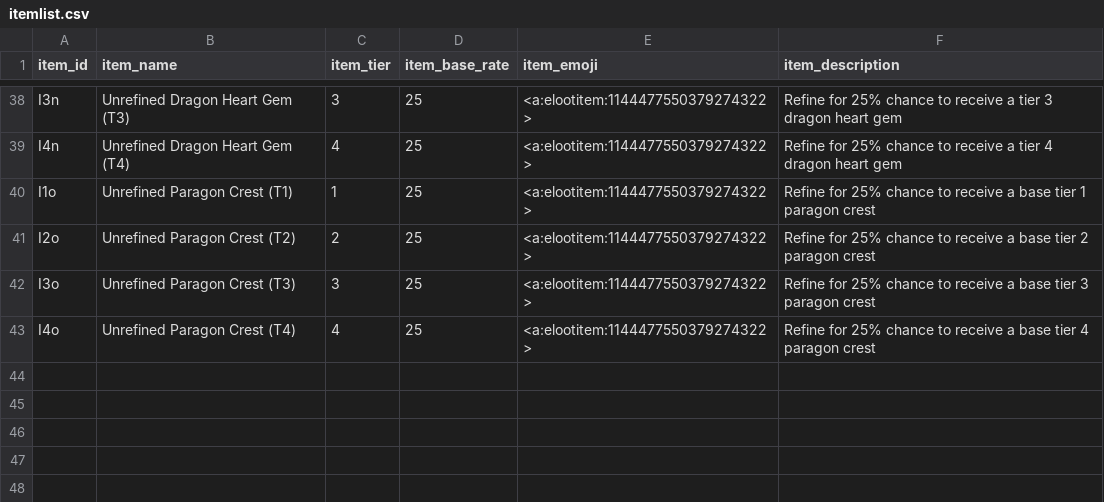
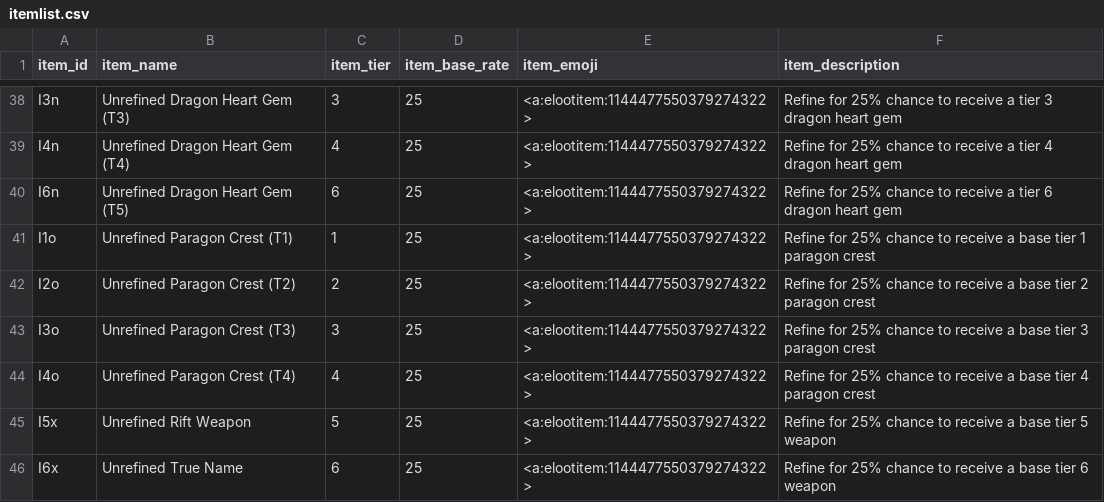
Before and after one commit to ArchaelMistysyn/PandoraBot, a CSV file: itemlist.csv, drawn as a sheet; only a part is shown, gaps mark what is left out.

```diff
--- a/itemlist.csv
+++ b/itemlist.csv
@@ -39,2 +39,3 @@ I3n,Unrefined Dragon Heart Gem (T3),3,25,<a:elootitem:1144477550379274322>,Refin
 I4n,Unrefined Dragon Heart Gem (T4),4,25,<a:elootitem:1144477550379274322>,Refine for 25% chance to receive a tier 4 dragon heart gem
+I6n,Unrefined Dragon Heart Gem (T5),6,25,<a:elootitem:1144477550379274322>,Refine for 25% chance to receive a tier 6 dragon heart gem
 I1o,Unrefined Paragon Crest (T1),1,25,<a:elootitem:1144477550379274322>,Refine for 25% chance to receive a base tier 1 paragon crest
@@ -43 +44,3 @@ I3o,Unrefined Paragon Crest (T3),3,25,<a:elootitem:1144477550379274322>,Refine f
 I4o,Unrefined Paragon Crest (T4),4,25,<a:elootitem:1144477550379274322>,Refine for 25% chance to receive a base tier 4 paragon crest
+I5x,Unrefined Rift Weapon,5,25,<a:elootitem:1144477550379274322>,Refine for 25% chance to receive a base tier 5 weapon
+I6x,Unrefined True Name,6,25,<a:elootitem:1144477550379274322>,Refine for 25% chance to receive a base tier 6 weapon
```
Also changed, not shown: cinventory.csv, droptable.csv, 9 other files.
